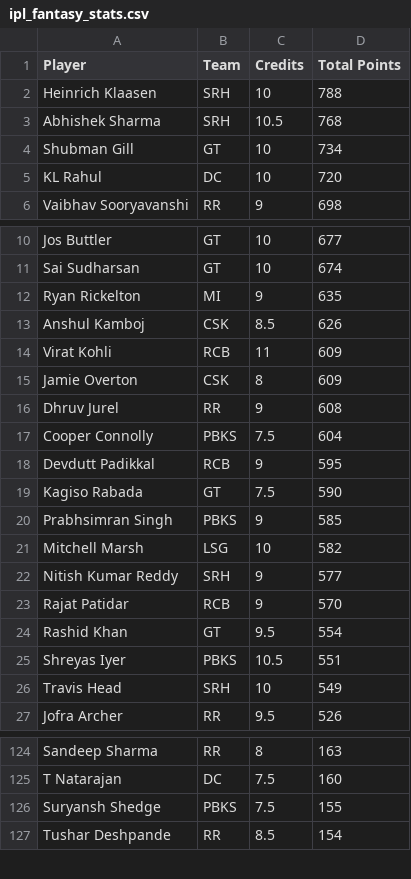
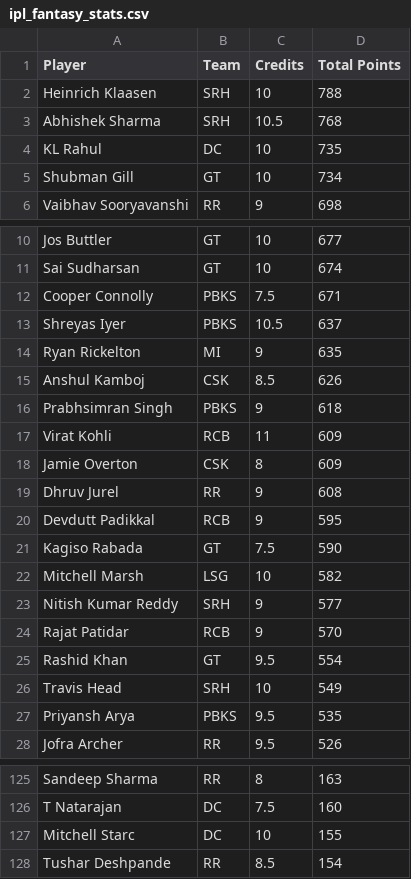
Before and after one commit to Malyala-Meghamsh/ipl-fantasy-league, a CSV file: ipl_fantasy_stats.csv, drawn as a sheet; only a part is shown, gaps mark what is left out; removed rows and columns are numbered as before the commit, all else as after; the diff covers the shown part only; the diff names each change by its address in the sheet, - before the commit and + after, or states it on an @@ line.

```diff
--- a/ipl_fantasy_stats.csv
+++ b/ipl_fantasy_stats.csv
+row 4: KL Rahul | DC | 10 | 735
-row 5: KL Rahul | DC | 10 | 720
+row 12: Cooper Connolly | PBKS | 7.5 | 671
+row 13: Shreyas Iyer | PBKS | 10.5 | 637
+row 16: Prabhsimran Singh | PBKS | 9 | 618
-row 17: Cooper Connolly | PBKS | 7.5 | 604
-row 20: Prabhsimran Singh | PBKS | 9 | 585
-row 25: Shreyas Iyer | PBKS | 10.5 | 551
+row 27: Priyansh Arya | PBKS | 9.5 | 535
-row 126: Suryansh Shedge | PBKS | 7.5 | 155
+row 127: Mitchell Starc | DC | 10 | 155
```
Also changed, not shown: 16 added rows, 17 removed rows, 19 moved rows and 2 edited cells elsewhere in this file, ipl_fantasy_stats_2026-05-11.csv, ranking_history.csv, 1 other file.
